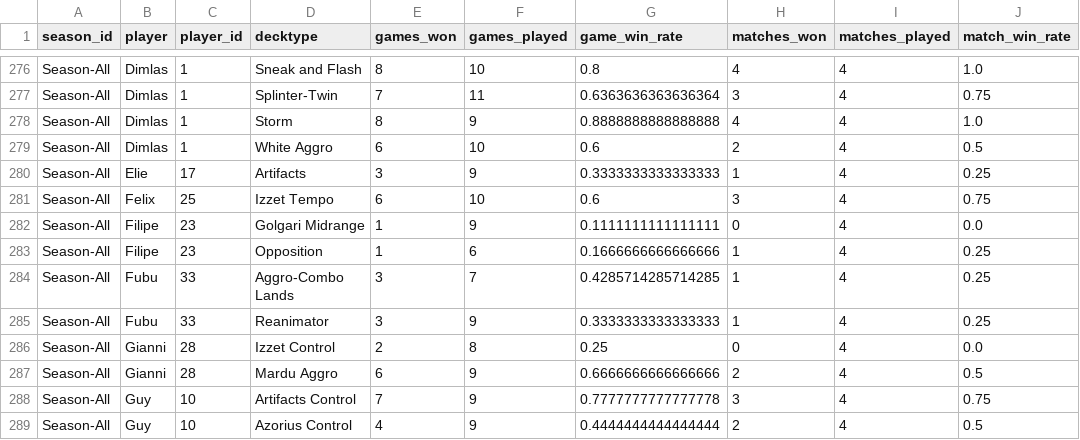
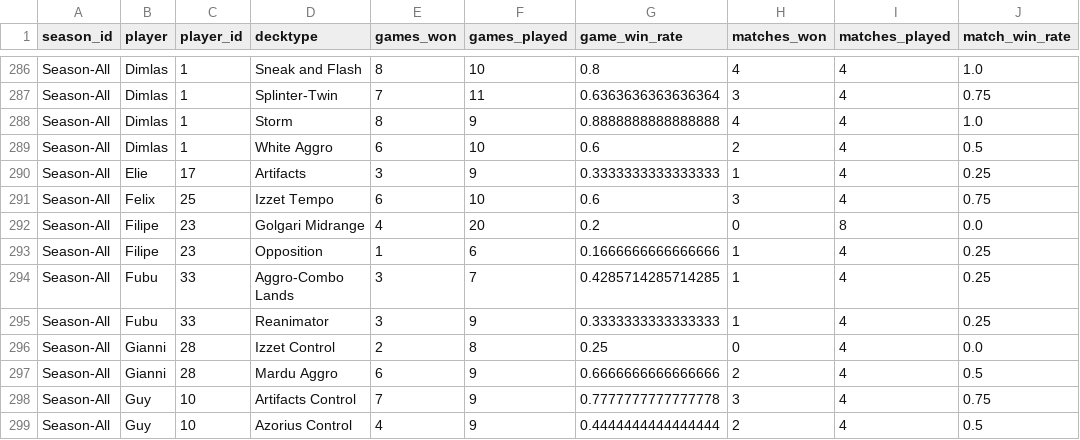
Before and after one commit to GuySchnidrig/ManaCore, a CSV file: data/processed/player_decktype_winrates.csv, drawn as a sheet; only a part is shown, gaps mark what is left out; the diff covers the shown part only.

```diff
--- a/data/processed/player_decktype_winrates.csv
+++ b/data/processed/player_decktype_winrates.csv
@@ -281,3 +291,3 @@ Season-All,Elie,17,Artifacts,3,9,0.3333333333333333,1,4,0.25
 Season-All,Felix,25,Izzet Tempo,6,10,0.6,3,4,0.75
-Season-All,Filipe,23,Golgari Midrange,1,9,0.1111111111111111,0,4,0.0
+Season-All,Filipe,23,Golgari Midrange,4,20,0.2,0,8,0.0
 Season-All,Filipe,23,Opposition,1,6,0.1666666666666666,1,4,0.25
```
Also changed, not shown: 16 added rows and 5 edited cells elsewhere in this file, data/processed/card_game_winrate_per_season.csv, data/processed/card_match_winrate_per_season.csv, 23 other files.
